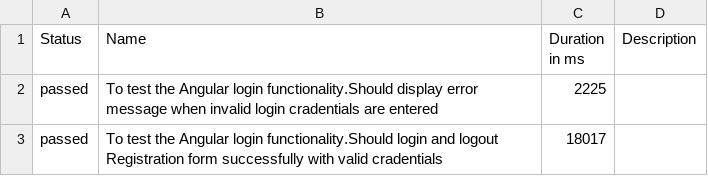
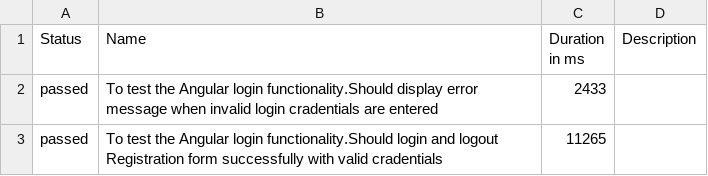
Before and after one commit to sravan-bade/Protractor, a CSV file: allure-report/data/suites.csv, drawn as a sheet.

```diff
--- a/allure-report/data/suites.csv
+++ b/allure-report/data/suites.csv
@@ -1,3 +1,3 @@
 "Status","Name","Duration in ms","Description"
-"passed","To test the Angular login functionality.Should display error message when invalid login cradentials are entered","2225",""
-"passed","To test the Angular login functionality.Should login and logout Registration form successfully with valid cradentials","18017",""
+"passed","To test the Angular login functionality.Should display error message when invalid login cradentials are entered","2433",""
+"passed","To test the Angular login functionality.Should login and logout Registration form successfully with valid cradentials","11265",""
```
Also changed, not shown: 46 other files.
